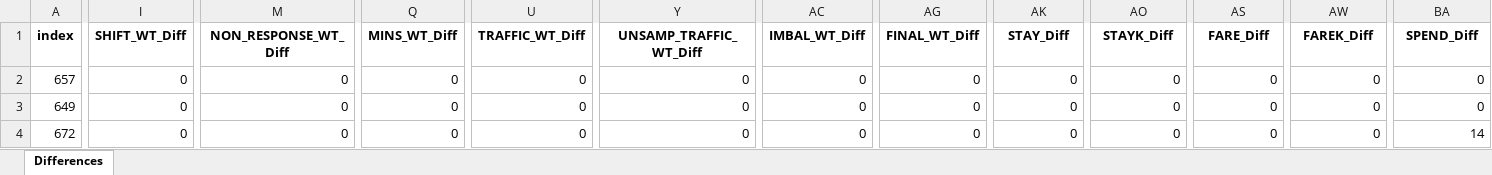
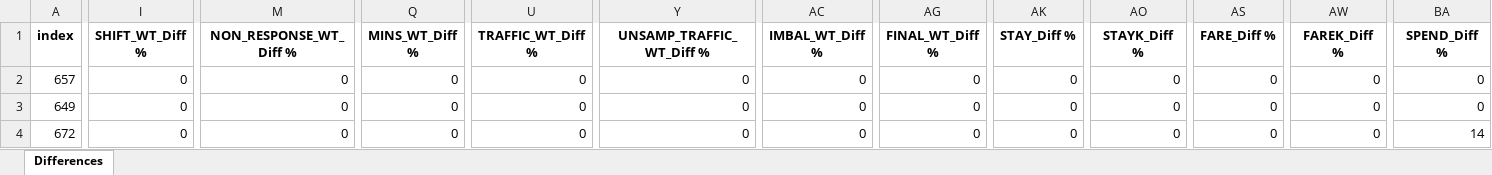
Before and after one commit to pds2208/compare-csv, an Excel workbook: differences.xlsx, sheet Differences, drawn as a sheet; only a part is shown, gaps mark what is left out; values as stored, in another font and other column widths than the file's, no borders; the diff covers the shown part only; the diff names each change by its address in the sheet, - before the commit and + after, or states it on an @@ line.

```diff
--- a/differences.xlsx (sheet Differences)
+++ b/differences.xlsx (sheet Differences)
-I1: SHIFT_WT_Diff
+I1: SHIFT_WT_Diff %
-M1: NON_RESPONSE_WT_Diff
+M1: NON_RESPONSE_WT_Diff %
-Q1: MINS_WT_Diff
+Q1: MINS_WT_Diff %
-U1: TRAFFIC_WT_Diff
+U1: TRAFFIC_WT_Diff %
-Y1: UNSAMP_TRAFFIC_WT_Diff
+Y1: UNSAMP_TRAFFIC_WT_Diff %
-AC1: IMBAL_WT_Diff
+AC1: IMBAL_WT_Diff %
-AG1: FINAL_WT_Diff
+AG1: FINAL_WT_Diff %
-AK1: STAY_Diff
+AK1: STAY_Diff %
-AO1: STAYK_Diff
+AO1: STAYK_Diff %
-AS1: FARE_Diff
+AS1: FARE_Diff %
-AW1: FAREK_Diff
+AW1: FAREK_Diff %
-BA1: SPEND_Diff
+BA1: SPEND_Diff %
```
Also changed, not shown: 27 edited cells elsewhere in this sheet, 1 other file.
